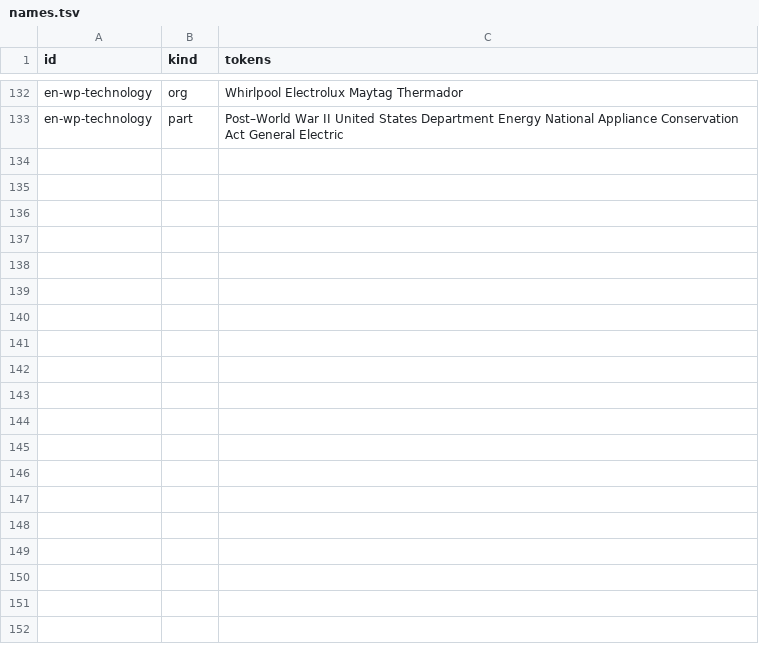
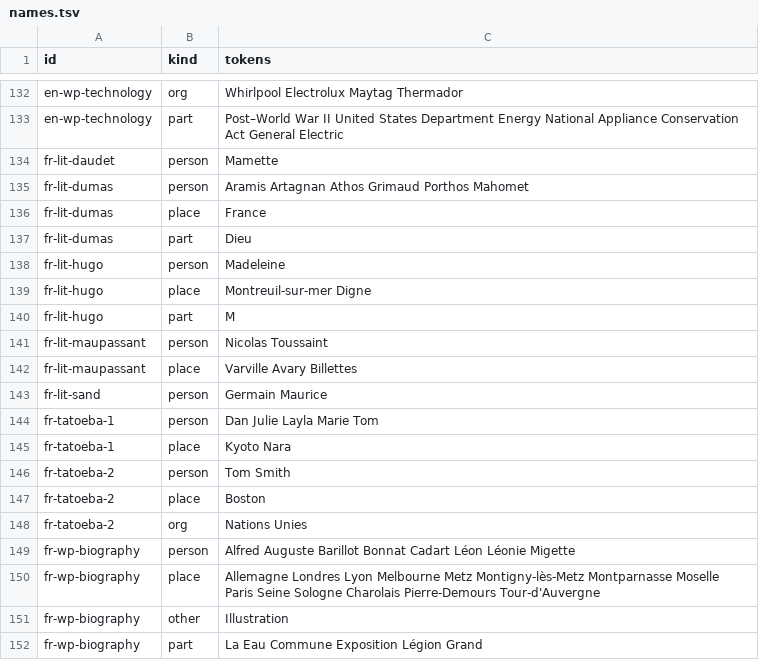
Before and after one commit to wi-wissen/dorothea-data, a TSV file: testing/realtext/names.tsv, drawn as a sheet; only a part is shown, gaps mark what is left out; the diff covers the shown part only.

```diff
--- a/testing/realtext/names.tsv
+++ b/testing/realtext/names.tsv
@@ -133 +133,20 @@ en-wp-technology	org	Whirlpool Electrolux Maytag Thermador
 en-wp-technology	part	Post–World War II United States Department Energy National Appliance Conservation Act General Electric
+fr-lit-daudet	person	Mamette
+fr-lit-dumas	person	Aramis Artagnan Athos Grimaud Porthos Mahomet
+fr-lit-dumas	place	France
+fr-lit-dumas	part	Dieu
+fr-lit-hugo	person	Madeleine
+fr-lit-hugo	place	Montreuil-sur-mer Digne
+fr-lit-hugo	part	M
+fr-lit-maupassant	person	Nicolas Toussaint
+fr-lit-maupassant	place	Varville Avary Billettes
+fr-lit-sand	person	Germain Maurice
+fr-tatoeba-1	person	Dan Julie Layla Marie Tom
+fr-tatoeba-1	place	Kyoto Nara
+fr-tatoeba-2	person	Tom Smith
+fr-tatoeba-2	place	Boston
+fr-tatoeba-2	org	Nations Unies
+fr-wp-biography	person	Alfred Auguste Barillot Bonnat Cadart Léon Léonie Migette
+fr-wp-biography	place	Allemagne Londres Lyon Melbourne Metz Montigny-lès-Metz Montparnasse Moselle Paris Seine Sologne Charolais Pierre-Demours Tour-d'Auvergne
+fr-wp-biography	other	Illustration
+fr-wp-biography	part	La Eau Commune Exposition Légion Grand
```
Also changed, not shown: 9 added rows elsewhere in this file, testing/realtext/passages.tsv, 19 other files.
